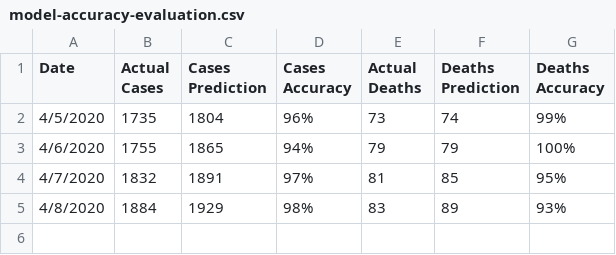
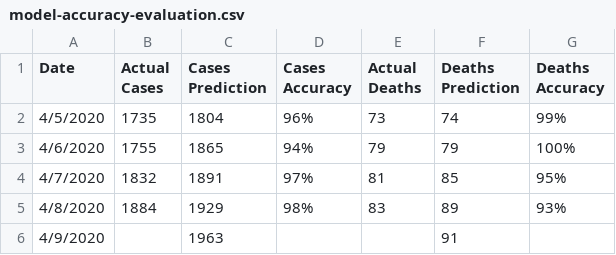
Before and after one commit to mastavralis/dm-covid-19-greece, a CSV file: dataset/model-accuracy-evaluation.csv, drawn as a sheet; the diff names each change by its address in the sheet, - before the commit and + after, or states it on an @@ line.

```diff
--- a/dataset/model-accuracy-evaluation.csv
+++ b/dataset/model-accuracy-evaluation.csv
+row 6: 4/9/2020 |  | 1963 |  |  | 91
```
Also changed, not shown: 12 other files.
